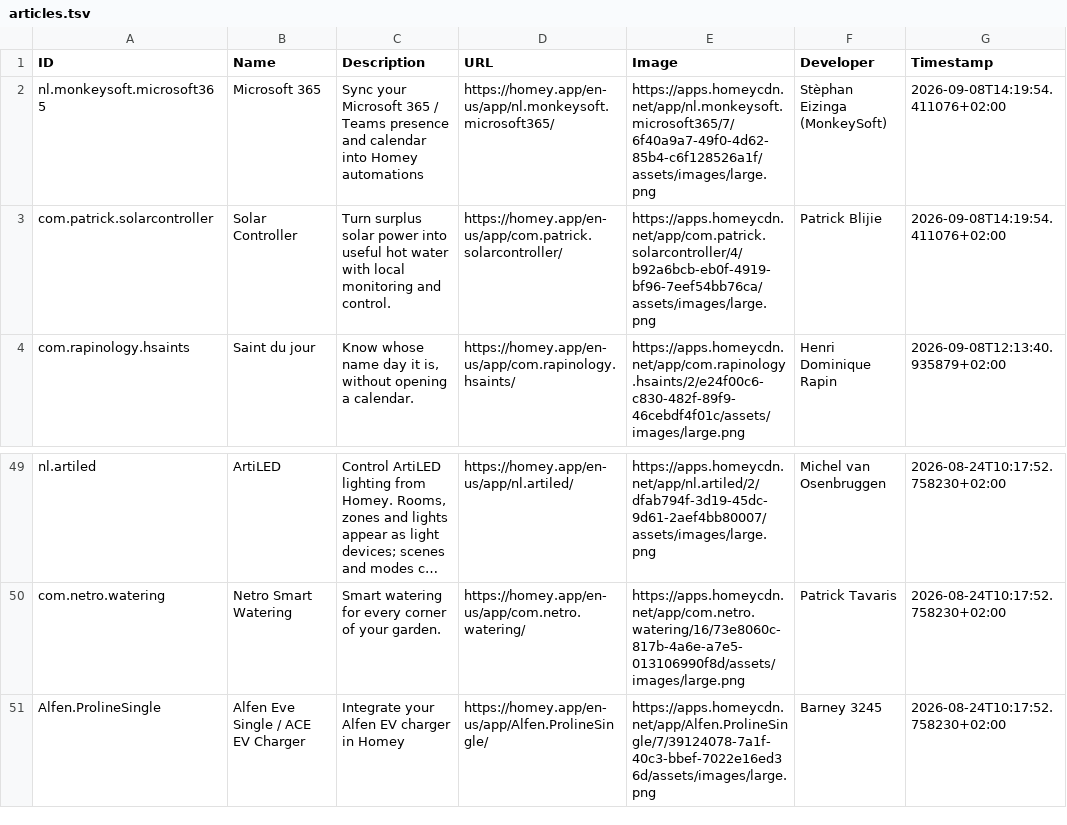
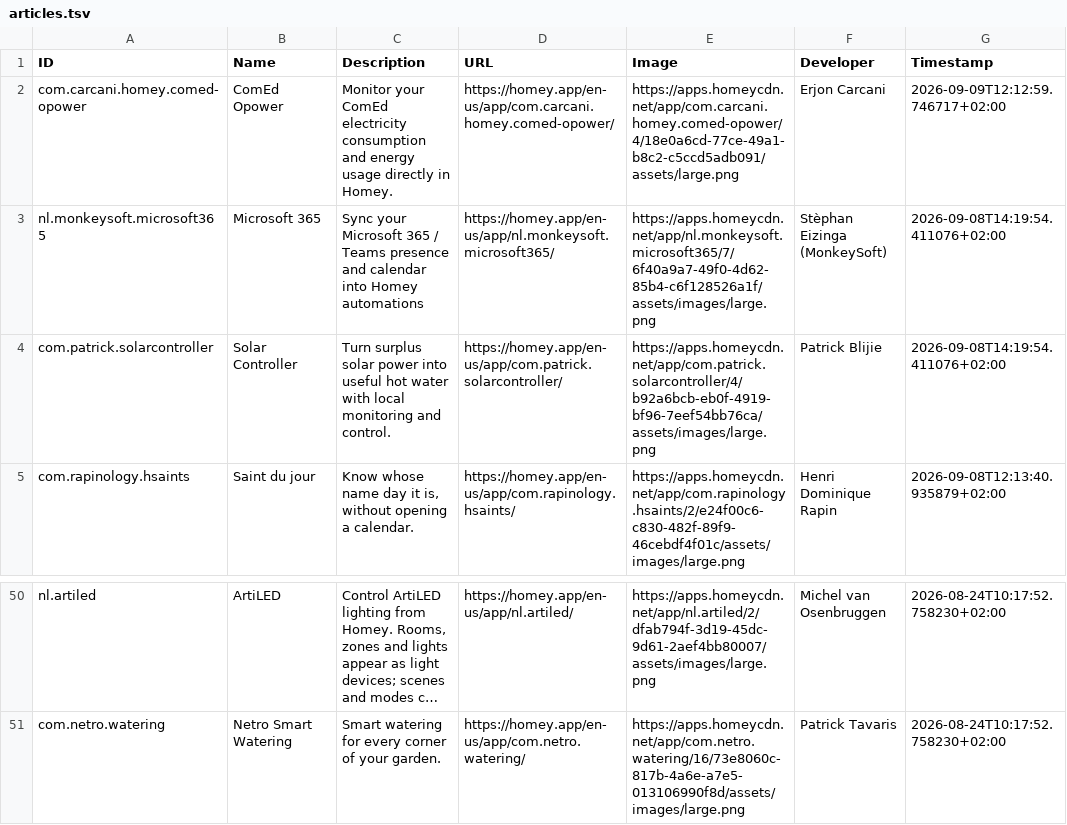
Before and after one commit to bennokress/rss-feeds, a TSV file: Homey App Store - New Apps/articles.tsv, drawn as a sheet; only a part is shown, gaps mark what is left out; long unchanged cells end in …; removed rows and columns are numbered as before the commit, all else as after; the diff names each change by its address in the sheet, - before the commit and + after, or states it on an @@ line.

```diff
--- a/Homey App Store - New Apps/articles.tsv
+++ b/Homey App Store - New Apps/articles.tsv
+row 2: com.carcani.homey.comed-opower | ComEd Opower | Monitor your ComEd electricity consumption and energy usage directly in Homey. | https://homey.app/en-us/app/com.carcani.homey.comed-opower/ | https://apps.homeycdn.net/app/com.carcani.homey.comed-opower/4/18e0a6cd-77ce-49a1-b8c2-c5ccd5adb091/assets/large.png | Erjon Carcani | 2026-09-09T12:12:59.746717+02:00
-row 51: Alfen.ProlineSingle | Alfen Eve Single / ACE EV Charger | Integrate your Alfen EV charger in Homey | https://homey.app/en-us/app/Alfen.ProlineSingle/ | https://apps.homeycdn.net/app/Alfen.ProlineSingle/7/39124078-7a1f-40c3-bbef-7022e16ed36d/assets/images/large.png | Barney 3245 | 2026-08-24T10:17:52.758230+02:00
```
Also changed, not shown: 1 other file.
